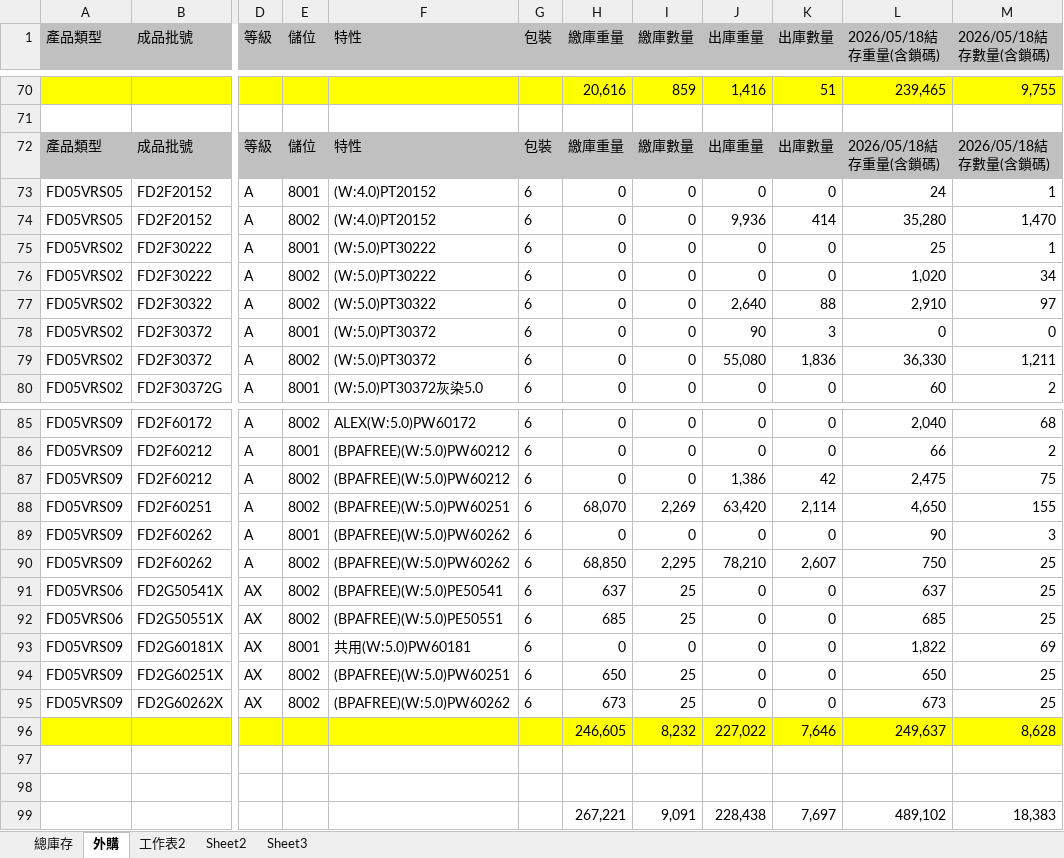
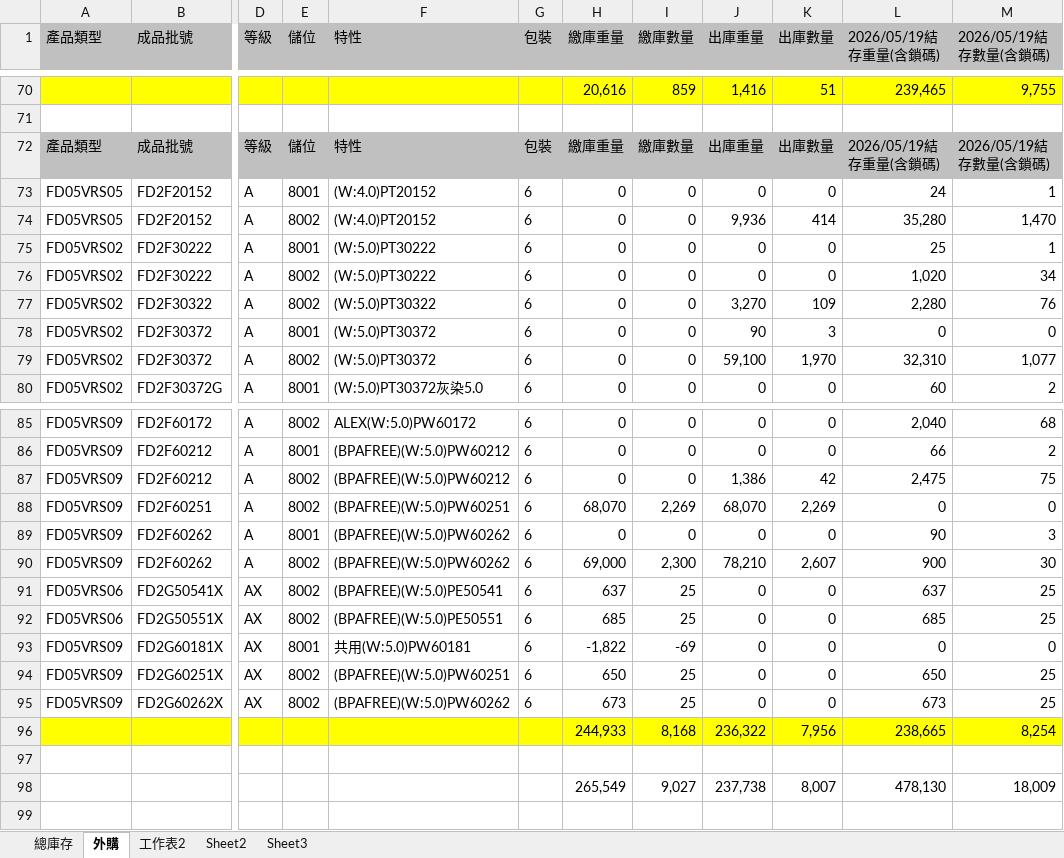
Before and after one commit to blaze0207/product-schedule, an Excel workbook: 每日-最新庫存(DTY-LISA).xlsx, sheet 外購, drawn as a sheet; only a part is shown, gaps mark what is left out; values as stored, in another font and other column widths than the file's, no borders; removed rows and columns are numbered as before the commit, all else as after; rows hold the shown columns only; the diff names each change by its address in the sheet, - before the commit and + after, or states it on an @@ line.

```diff
--- a/每日-最新庫存(DTY-LISA).xlsx (sheet 外購)
+++ b/每日-最新庫存(DTY-LISA).xlsx (sheet 外購)
-L1: 2026/05/18結存重量(含鎖碼)
+L1: 2026/05/19結存重量(含鎖碼)
-M1: 2026/05/18結存數量(含鎖碼)
+M1: 2026/05/19結存數量(含鎖碼)
-L72 (2026/05/19結存重量(含鎖碼)): 2026/05/18結存重量(含鎖碼)
+L72 (2026/05/19結存重量(含鎖碼)): 2026/05/19結存重量(含鎖碼)
-M72 (2026/05/19結存數量(含鎖碼)): 2026/05/18結存數量(含鎖碼)
+M72 (2026/05/19結存數量(含鎖碼)): 2026/05/19結存數量(含鎖碼)
-J77 (出庫重量): 2,640
+J77 (出庫重量): 3,270
-K77 (出庫數量): 88
+K77 (出庫數量): 109
-L77 (2026/05/19結存重量(含鎖碼)): 2,910
+L77 (2026/05/19結存重量(含鎖碼)): 2,280
-M77 (2026/05/19結存數量(含鎖碼)): 97
+M77 (2026/05/19結存數量(含鎖碼)): 76
-J79 (出庫重量): 55,080
+J79 (出庫重量): 59,100
-K79 (出庫數量): 1,836
+K79 (出庫數量): 1,970
-L79 (2026/05/19結存重量(含鎖碼)): 36,330
+L79 (2026/05/19結存重量(含鎖碼)): 32,310
-M79 (2026/05/19結存數量(含鎖碼)): 1,211
+M79 (2026/05/19結存數量(含鎖碼)): 1,077
-J88 (出庫重量): 63,420
+J88 (出庫重量): 68,070
-K88 (出庫數量): 2,114
+K88 (出庫數量): 2,269
-L88 (2026/05/19結存重量(含鎖碼)): 4,650
+L88 (2026/05/19結存重量(含鎖碼)): 0
-M88 (2026/05/19結存數量(含鎖碼)): 155
+M88 (2026/05/19結存數量(含鎖碼)): 0
-H90 (繳庫重量): 68,850
+H90 (繳庫重量): 69,000
-I90 (繳庫數量): 2,295
+I90 (繳庫數量): 2,300
-L90 (2026/05/19結存重量(含鎖碼)): 750
+L90 (2026/05/19結存重量(含鎖碼)): 900
-M90 (2026/05/19結存數量(含鎖碼)): 25
+M90 (2026/05/19結存數量(含鎖碼)): 30
-H93 (繳庫重量): 0
+H93 (繳庫重量): -1,822
-I93 (繳庫數量): 0
+I93 (繳庫數量): -69
-L93 (2026/05/19結存重量(含鎖碼)): 1,822
+L93 (2026/05/19結存重量(含鎖碼)): 0
-M93 (2026/05/19結存數量(含鎖碼)): 69
+M93 (2026/05/19結存數量(含鎖碼)): 0
-row 96:  |  |  |  |  |  | 246,605 | 8,232 | 227,022 | 7,646 | 249,637 | 8,628
+row 96:  |  |  |  |  |  | 244,933 | 8,168 | 236,322 | 7,956 | 238,665 | 8,254
-row 98: (empty)
+row 98:  |  |  |  |  |  | 265,549 | 9,027 | 237,738 | 8,007 | 478,130 | 18,009
-row 99:  |  |  |  |  |  | 267,221 | 9,091 | 228,438 | 7,697 | 489,102 | 18,383
```
Also changed, not shown: sheet 總庫存, DTY May26產銷260515-1200+280+30_clear.xlsx, 絲八科-庫存表115.05.xlsx, 2 other files.
